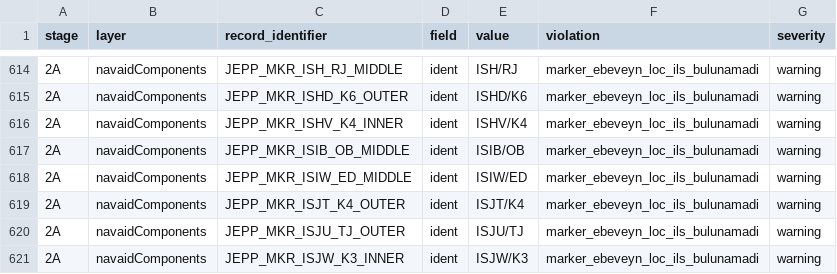
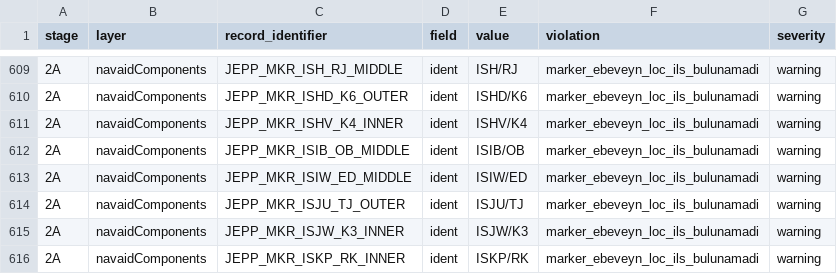
Before and after one commit to ibosoftnet/aeronautical-charting, a CSV file: aeronautical-data/Common ATS Structure/errored-features.csv, drawn as a sheet; only a part is shown, gaps mark what is left out; the shorter side is filled out with more unchanged rows; the diff covers the shown part only.

```diff
--- a/aeronautical-data/Common ATS Structure/errored-features.csv
+++ b/aeronautical-data/Common ATS Structure/errored-features.csv
@@ -618,3 +613,2 @@ stage,layer,record_identifier,field,value,violation,severity
 2A,navaidComponents,JEPP_MKR_ISIW_ED_MIDDLE,ident,ISIW/ED,marker_ebeveyn_loc_ils_bulunamadi,warning
-2A,navaidComponents,JEPP_MKR_ISJT_K4_OUTER,ident,ISJT/K4,marker_ebeveyn_loc_ils_bulunamadi,warning
 2A,navaidComponents,JEPP_MKR_ISJU_TJ_OUTER,ident,ISJU/TJ,marker_ebeveyn_loc_ils_bulunamadi,warning
```
Also changed, not shown: 5 removed rows elsewhere in this file, 9 other files.
